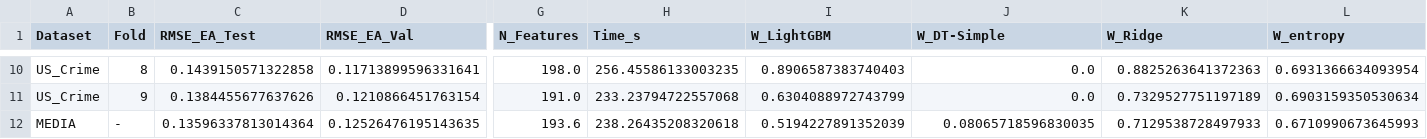
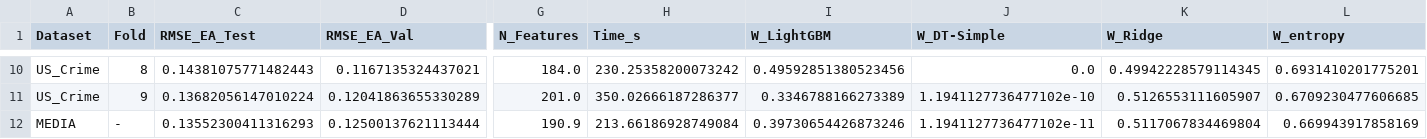
Before and after one commit to PepeGdlT/TFG-EnsembleMultiobjetivo, a CSV file: results/regression-weighted/US_Crime_results.csv, drawn as a sheet; only a part is shown, gaps mark what is left out; the diff covers the shown part only; the diff names each change by its address in the sheet, - before the commit and + after, or states it on an @@ line.

```diff
--- a/results/regression-weighted/US_Crime_results.csv
+++ b/results/regression-weighted/US_Crime_results.csv
-C10 (RMSE_EA_Test): 0.1439150571322858
+C10 (RMSE_EA_Test): 0.14381075771482443
-D10 (RMSE_EA_Val): 0.11713899596331641
+D10 (RMSE_EA_Val): 0.1167135324437021
-G10 (N_Features): 198.0
+G10 (N_Features): 184.0
-H10 (Time_s): 256.45586133003235
+H10 (Time_s): 230.25358200073242
-I10 (W_LightGBM): 0.8906587383740403
+I10 (W_LightGBM): 0.49592851380523456
-K10 (W_Ridge): 0.8825263641372363
+K10 (W_Ridge): 0.49942228579114345
-L10 (W_entropy): 0.6931366634093954
+L10 (W_entropy): 0.6931410201775201
-C11 (RMSE_EA_Test): 0.1384455677637626
+C11 (RMSE_EA_Test): 0.13682056147010224
-D11 (RMSE_EA_Val): 0.1210866451763154
+D11 (RMSE_EA_Val): 0.12041863655330289
-G11 (N_Features): 191.0
+G11 (N_Features): 201.0
-H11 (Time_s): 233.23794722557068
+H11 (Time_s): 350.02666187286377
-I11 (W_LightGBM): 0.6304088972743799
+I11 (W_LightGBM): 0.3346788166273389
-J11 (W_DT-Simple): 0.0
+J11 (W_DT-Simple): 1.1941127736477102e-10
-K11 (W_Ridge): 0.7329527751197189
+K11 (W_Ridge): 0.5126553111605907
-L11 (W_entropy): 0.6903159350530634
+L11 (W_entropy): 0.6709230477606685
-C12 (RMSE_EA_Test): 0.13596337813014364
+C12 (RMSE_EA_Test): 0.13552300411316293
-D12 (RMSE_EA_Val): 0.12526476195143635
+D12 (RMSE_EA_Val): 0.12500137621113444
-G12 (N_Features): 193.6
+G12 (N_Features): 190.9
-H12 (Time_s): 238.26435208320618
+H12 (Time_s): 213.66186928749084
-I12 (W_LightGBM): 0.5194227891352039
+I12 (W_LightGBM): 0.39730654426873246
-J12 (W_DT-Simple): 0.08065718596830035
+J12 (W_DT-Simple): 1.1941127736477102e-11
-K12 (W_Ridge): 0.7129538728497933
+K12 (W_Ridge): 0.5117067834469804
-L12 (W_entropy): 0.6710990673645993
+L12 (W_entropy): 0.669943917858169
```
Also changed, not shown: 62 edited cells elsewhere in this file, results/regression/US_Crime_results.csv, 7 other files.
